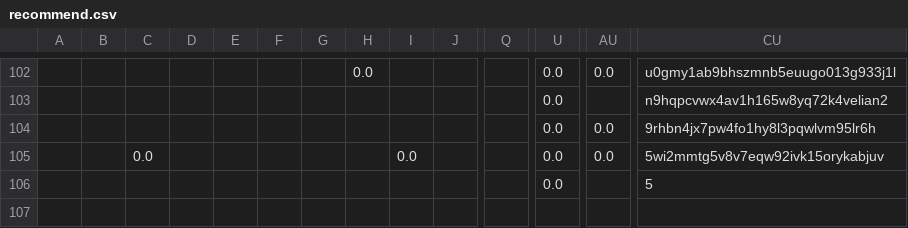
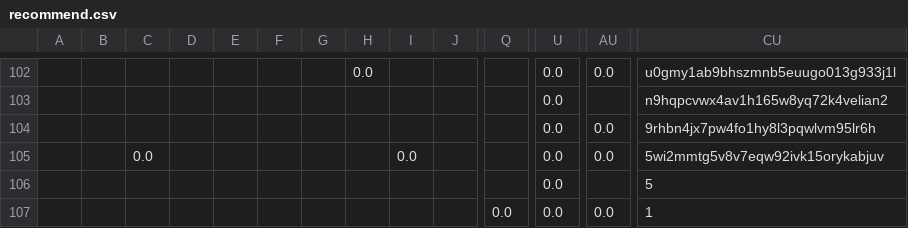
Before and after one commit to juliavictor/my-first-blog, a CSV file: recommend.csv, drawn as a sheet; only a part is shown, gaps mark what is left out; rows hold the shown columns only; the diff names each change by its address in the sheet, - before the commit and + after, or states it on an @@ line.

```diff
--- a/recommend.csv
+++ b/recommend.csv
+row 107:  |  |  |  |  |  |  |  |  |  | 0.0 | 0.0 | 0.0 | 1
```
Also changed, not shown: categories.csv, polls.csv, 2 other files.
